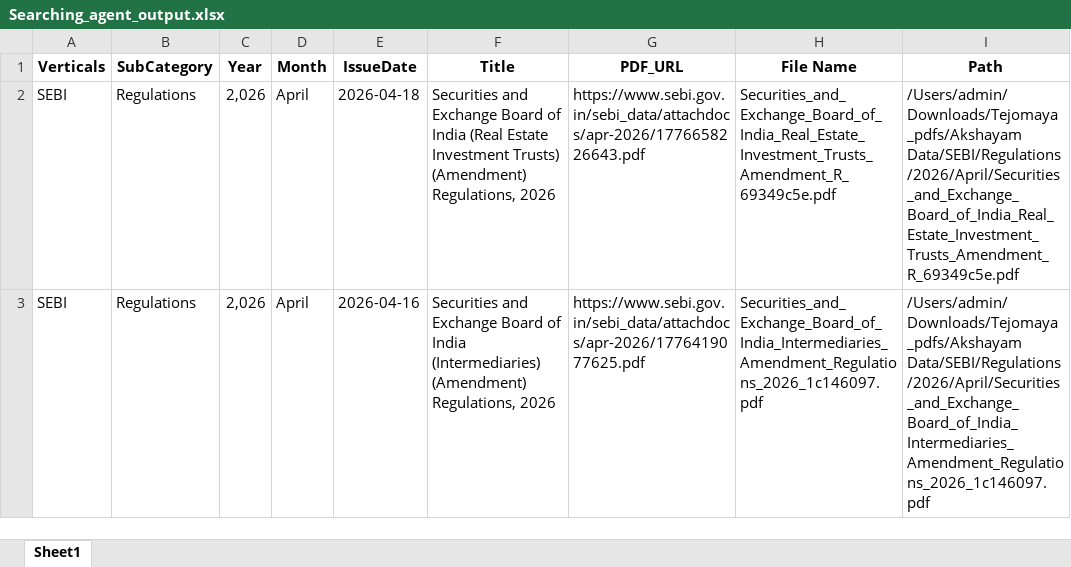
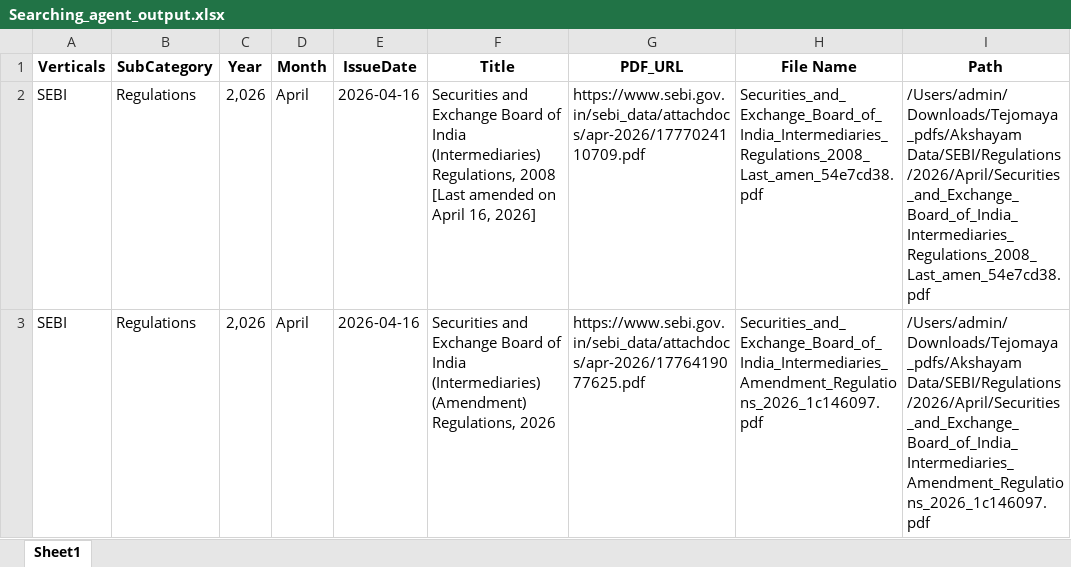
Before and after one commit to Indumatibv/Newsletters, an Excel workbook: Pravartiya/data/Searching_agent_output.xlsx, sheet Sheet1, drawn as a sheet; values as stored, in another font and other column widths than the file's, no borders; the diff names each change by its address in the sheet, - before the commit and + after, or states it on an @@ line.

```diff
--- a/Pravartiya/data/Searching_agent_output.xlsx (sheet Sheet1)
+++ b/Pravartiya/data/Searching_agent_output.xlsx (sheet Sheet1)
-E2 (IssueDate): 2026-04-18
+E2 (IssueDate): 2026-04-16
-F2 (Title): …of India (Real Estate Investment Trusts) (Amendment) Regulations, 2026
+F2 (Title): …of India (Intermediaries) Regulations, 2008 [Last amended on April 16, 2026]
-G2 (PDF_URL): https://www.sebi.gov.in/sebi_data/attachdocs/apr-2026/1776658226643.pdf
+G2 (PDF_URL): https://www.sebi.gov.in/sebi_data/attachdocs/apr-2026/1777024110709.pdf
-H2 (File Name): Securities_and_Exchange_Board_of_India_Real_Estate_Investment_Trusts_Amendment_R_69349c5e.pdf
+H2 (File Name): Securities_and_Exchange_Board_of_India_Intermediaries_Regulations_2008_Last_amen_54e7cd38.pdf
-I2 (Path): /Users/admin/Downloads/Tejomaya_pdfs/Akshayam Data/SEBI/Regulations/2026/April/Securities_and_Exchange_Board_of_India_Real_Estate_Investment_Trusts_Amendment_R_69349c5e.pdf
+I2 (Path): /Users/admin/Downloads/Tejomaya_pdfs/Akshayam Data/SEBI/Regulations/2026/April/Securities_and_Exchange_Board_of_India_Intermediaries_Regulations_2008_Last_amen_54e7cd38.pdf
```
Also changed, not shown: Pravartiya/data/output_excels/newsletter_2026-04-01_to_2026-04-30/SEBI_Newsletter.xlsx, 12 other files.
